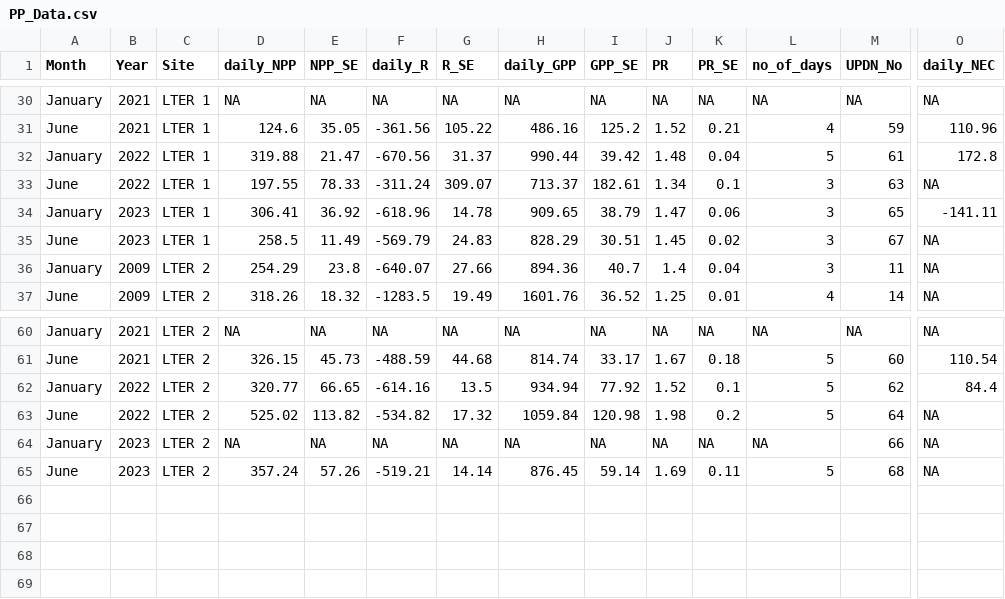
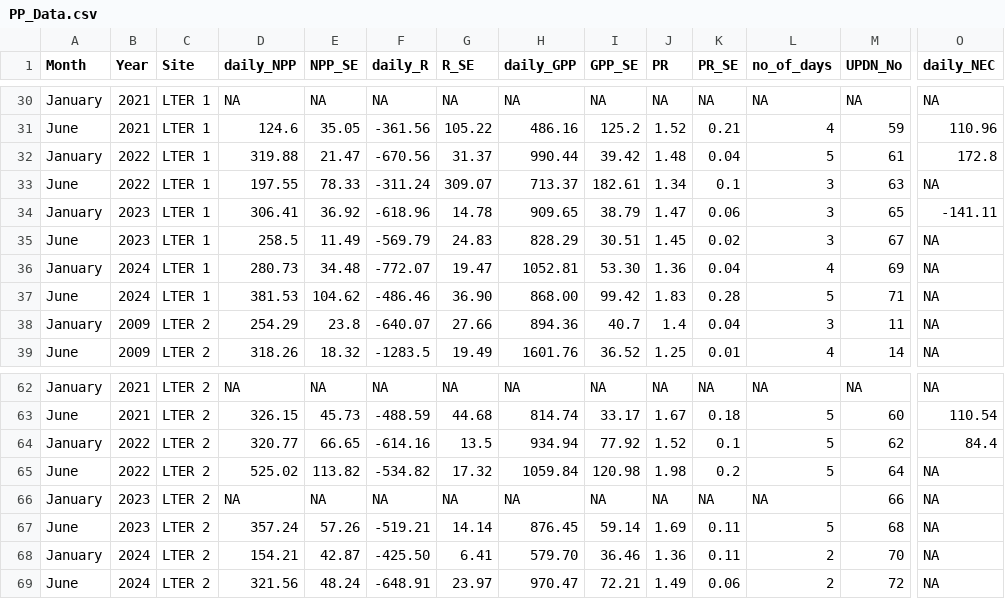
Before and after one commit to njsilbiger/PP_WorkingGroup, a CSV file: Data/PP_Data.csv, drawn as a sheet; only a part is shown, gaps mark what is left out; rows hold the shown columns only; the diff names each change by its address in the sheet, - before the commit and + after, or states it on an @@ line.

```diff
--- a/Data/PP_Data.csv
+++ b/Data/PP_Data.csv
+row 36: January | 2024 | LTER 1 | 280.73 | 34.48 | -772.07 | 19.47 | 1052.81 | 53.30 | 1.36 | 0.04 | 4 | 69 | NA
+row 37: June | 2024 | LTER 1 | 381.53 | 104.62 | -486.46 | 36.90 | 868.00 | 99.42 | 1.83 | 0.28 | 5 | 71 | NA
+row 68: January | 2024 | LTER 2 | 154.21 | 42.87 | -425.50 | 6.41 | 579.70 | 36.46 | 1.36 | 0.11 | 2 | 70 | NA
+row 69: June | 2024 | LTER 2 | 321.56 | 48.24 | -648.91 | 23.97 | 970.47 | 72.21 | 1.49 | 0.06 | 2 | 72 | NA
```
Also changed, not shown: 4 other files.
